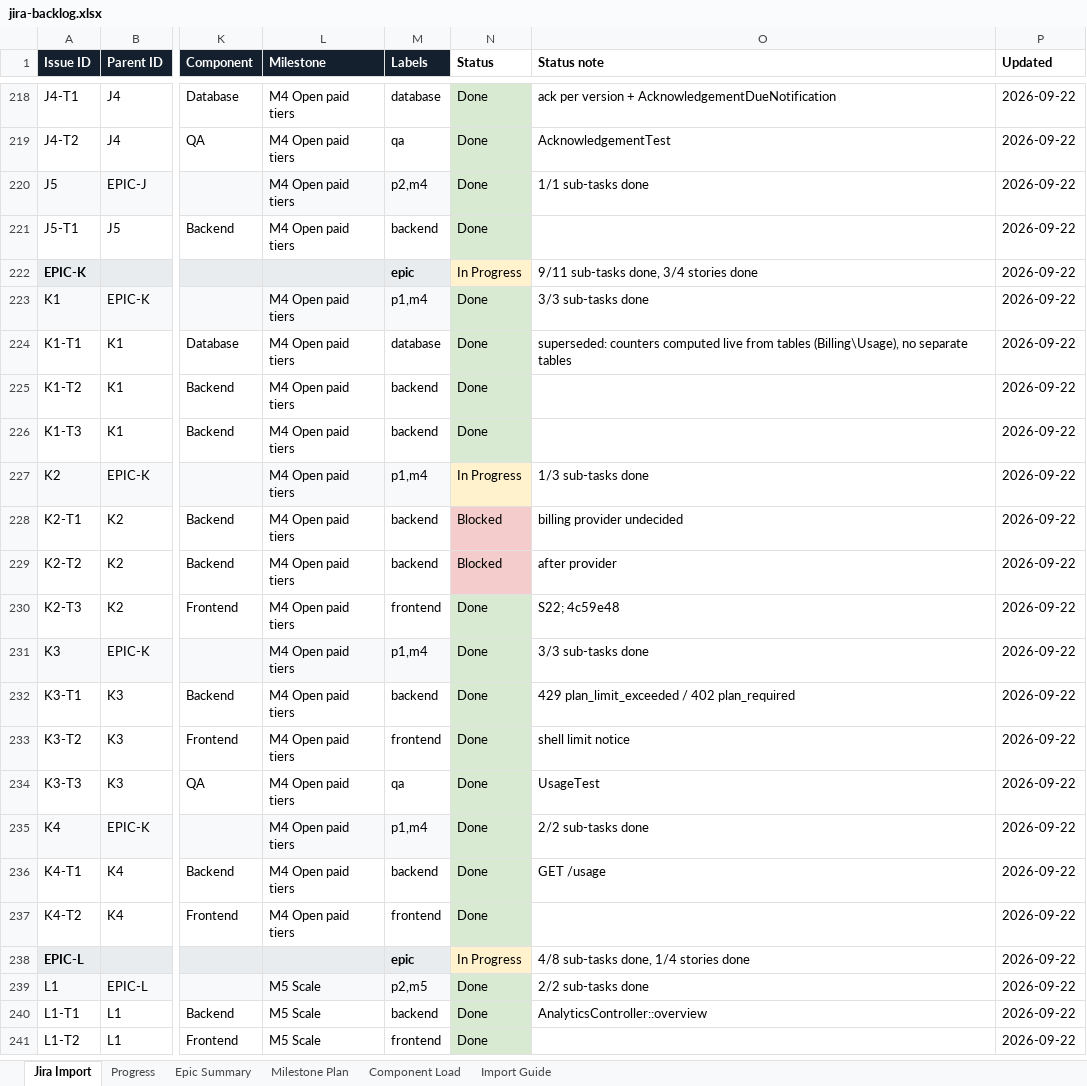
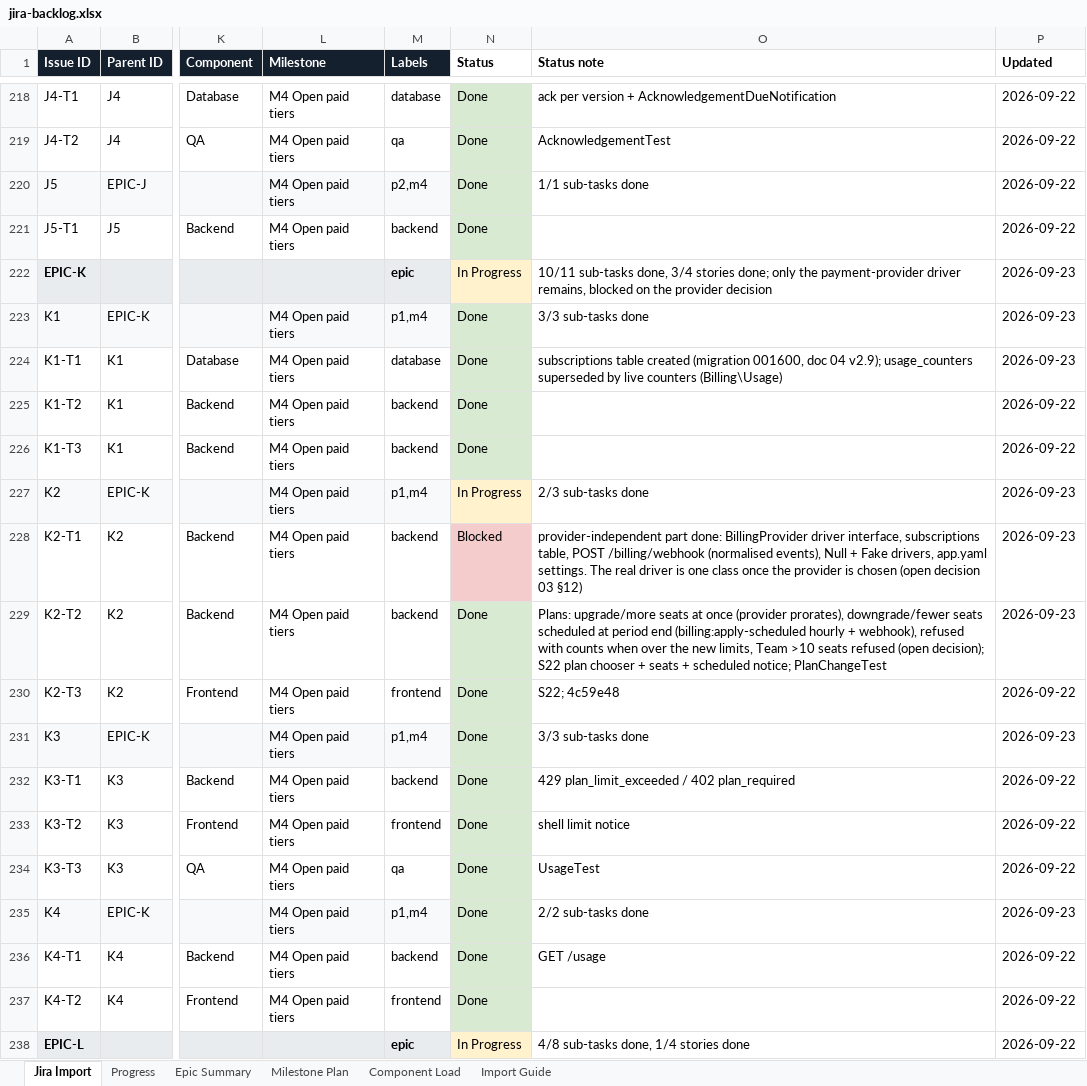
Before and after one commit to padmanabhan11/FlowZapp, an Excel workbook: Documentation/jira-backlog.xlsx, sheet Jira Import, drawn as a sheet; only a part is shown, gaps mark what is left out; the shorter side is filled out with more unchanged rows; values as stored, in another font and other column widths than the file's, no borders; the diff names each change by its address in the sheet, - before the commit and + after, or states it on an @@ line.

```diff
--- a/Documentation/jira-backlog.xlsx (sheet Jira Import)
+++ b/Documentation/jira-backlog.xlsx (sheet Jira Import)
-O222 (Status note): 9/11 sub-tasks done, 3/4 stories done
+O222 (Status note): 10/11 sub-tasks done, 3/4 stories done; only the payment-provider driver remains, blocked on the provider decision
-P222:P224 (Updated): 2026-09-22
+P222:P224 (Updated): 2026-09-23
-O224 (Status note): superseded: counters computed live from tables (Billing\Usage), no separate tables
+O224 (Status note): subscriptions table created (migration 001600, doc 04 v2.9); usage_counters superseded by live counters (Billing\Usage)
-O227 (Status note): 1/3 sub-tasks done
+O227 (Status note): 2/3 sub-tasks done
-P227:P229 (Updated): 2026-09-22
+P227:P229 (Updated): 2026-09-23
-O228 (Status note): billing provider undecided
+O228 (Status note): provider-independent part done: BillingProvider driver interface, subscriptions table, POST /billing/webhook (normalised events), Null + Fake drivers, app.yaml settings. The real driver is one class once the provider is chosen (open decision 03 §12)
-N229 (Status): Blocked
+N229 (Status): Done
-N229 fill: #F4CCCC
+N229 fill: #D9EAD3
-O229 (Status note): after provider
+O229 (Status note): Plans: upgrade/more seats at once (provider prorates), downgrade/fewer seats scheduled at period end (billing:apply-scheduled hourly + webhook), refused with counts when over the new limits, Team >10 seats refused (open decision); S22 plan chooser + seats + scheduled notice; PlanChangeTest
-P231 (Updated): 2026-09-22
+P231 (Updated): 2026-09-23
-P235 (Updated): 2026-09-22
+P235 (Updated): 2026-09-23
```
Also changed, not shown: sheet Progress, 26 other files.
